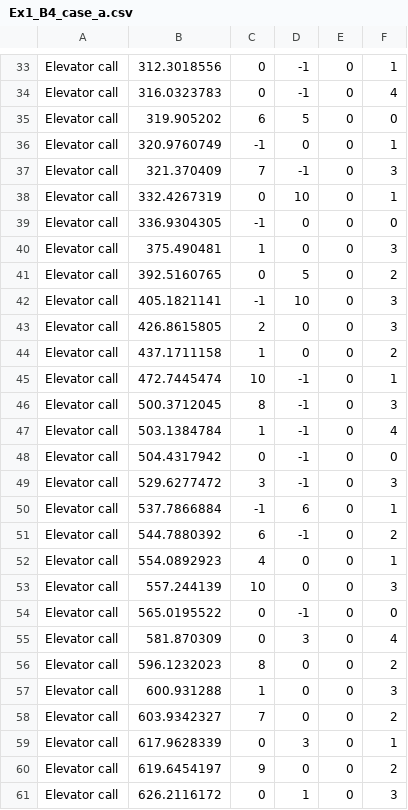
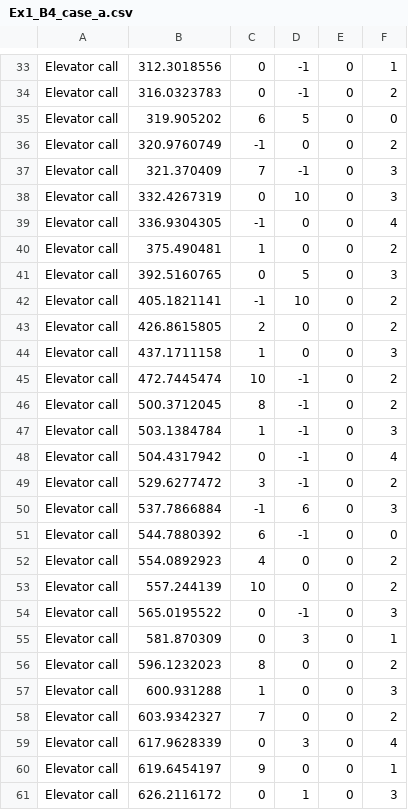
Before and after one commit to eyalhagai12/Ex1_OOP, a CSV file: out/Ex1_B4_case_a.csv, drawn as a sheet; only a part is shown, gaps mark what is left out; the diff covers the shown part only; the diff names each change by its address in the sheet, - before the commit and + after, or states it on an @@ line.

```diff
--- a/out/Ex1_B4_case_a.csv
+++ b/out/Ex1_B4_case_a.csv
-F34: 4
+F34: 2
-F36: 1
+F36: 2
-F38: 1
+F38: 3
-F39: 0
+F39: 4
-F40: 3
+F40: 2
-F41: 2
+F41: 3
-F42:F43: 3
+F42:F43: 2
-F44: 2
+F44: 3
-F45: 1
+F45: 2
-F46: 3
+F46: 2
-F47: 4
+F47: 3
-F48: 0
+F48: 4
-F49: 3
+F49: 2
-F50: 1
+F50: 3
-F51: 2
+F51: 0
-F52: 1
+F52: 2
-F53: 3
+F53: 2
-F54: 0
+F54: 3
-F55: 4
+F55: 1
-F59: 1
+F59: 4
-F60: 2
+F60: 1
```
Also changed, not shown: 52 edited cells elsewhere in this file, out/Ex1_B2_case_a.csv, out/Ex1_B3_case_a.csv, 15 other files.
